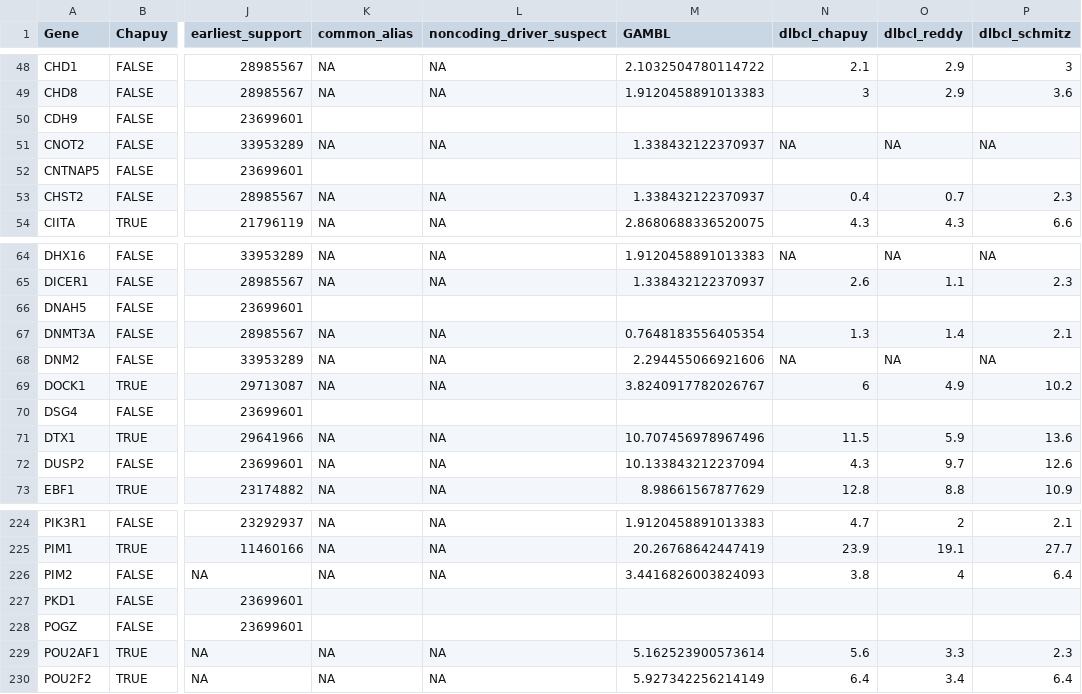
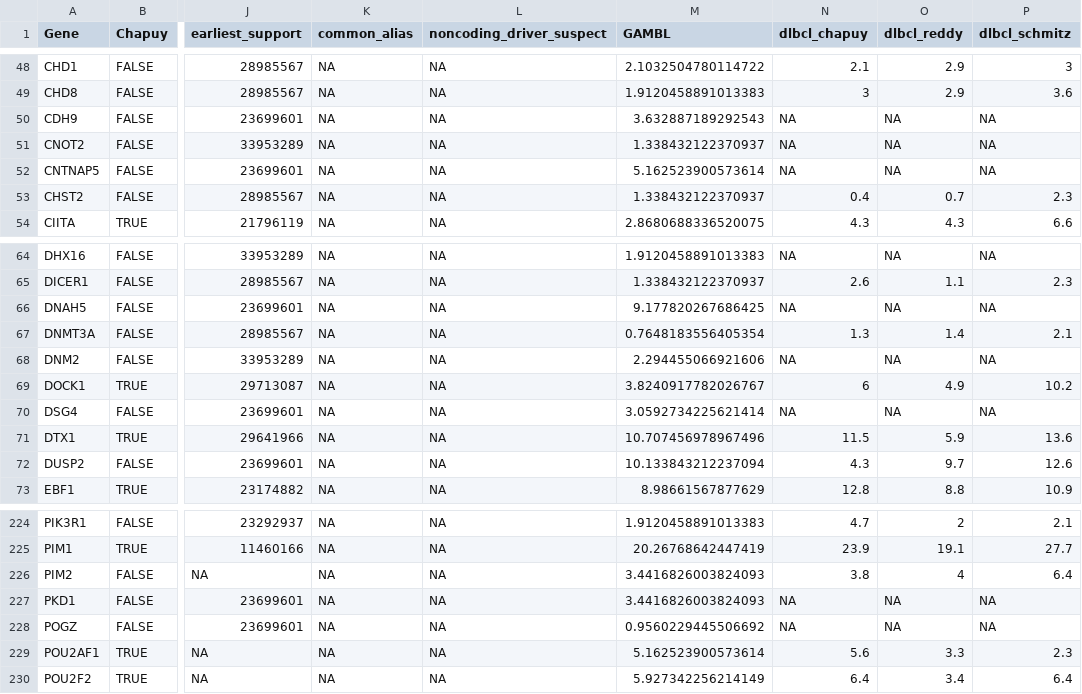
Before and after one commit to morinlab/LLMPP, a TSV file: resources/curated/dlbcl_genes_with_mutation_frequencies.tsv, drawn as a sheet; only a part is shown, gaps mark what is left out; the diff covers the shown part only; the diff names each change by its address in the sheet, - before the commit and + after, or states it on an @@ line.

```diff
--- a/resources/curated/dlbcl_genes_with_mutation_frequencies.tsv
+++ b/resources/curated/dlbcl_genes_with_mutation_frequencies.tsv
-K50 (common_alias): (empty)
+K50 (common_alias): NA
-L50 (noncoding_driver_suspect): (empty)
+L50 (noncoding_driver_suspect): NA
-M50 (GAMBL): (empty)
+M50 (GAMBL): 3.632887189292543
-N50 (dlbcl_chapuy): (empty)
+N50 (dlbcl_chapuy): NA
-O50 (dlbcl_reddy): (empty)
+O50 (dlbcl_reddy): NA
-P50 (dlbcl_schmitz): (empty)
+P50 (dlbcl_schmitz): NA
-K52 (common_alias): (empty)
+K52 (common_alias): NA
-L52 (noncoding_driver_suspect): (empty)
+L52 (noncoding_driver_suspect): NA
-M52 (GAMBL): (empty)
+M52 (GAMBL): 5.162523900573614
-N52 (dlbcl_chapuy): (empty)
+N52 (dlbcl_chapuy): NA
-O52 (dlbcl_reddy): (empty)
+O52 (dlbcl_reddy): NA
-P52 (dlbcl_schmitz): (empty)
+P52 (dlbcl_schmitz): NA
-K66 (common_alias): (empty)
+K66 (common_alias): NA
-L66 (noncoding_driver_suspect): (empty)
+L66 (noncoding_driver_suspect): NA
-M66 (GAMBL): (empty)
+M66 (GAMBL): 9.177820267686425
-N66 (dlbcl_chapuy): (empty)
+N66 (dlbcl_chapuy): NA
-O66 (dlbcl_reddy): (empty)
+O66 (dlbcl_reddy): NA
-P66 (dlbcl_schmitz): (empty)
+P66 (dlbcl_schmitz): NA
-K70 (common_alias): (empty)
+K70 (common_alias): NA
-L70 (noncoding_driver_suspect): (empty)
+L70 (noncoding_driver_suspect): NA
-M70 (GAMBL): (empty)
+M70 (GAMBL): 3.0592734225621414
-N70 (dlbcl_chapuy): (empty)
+N70 (dlbcl_chapuy): NA
-O70 (dlbcl_reddy): (empty)
+O70 (dlbcl_reddy): NA
-P70 (dlbcl_schmitz): (empty)
+P70 (dlbcl_schmitz): NA
-K227:K228 (common_alias): (empty)
+K227:K228 (common_alias): NA
-L227:L228 (noncoding_driver_suspect): (empty)
+L227:L228 (noncoding_driver_suspect): NA
-M227 (GAMBL): (empty)
+M227 (GAMBL): 3.4416826003824093
-N227:N228 (dlbcl_chapuy): (empty)
+N227:N228 (dlbcl_chapuy): NA
-O227:O228 (dlbcl_reddy): (empty)
+O227:O228 (dlbcl_reddy): NA
-P227:P228 (dlbcl_schmitz): (empty)
+P227:P228 (dlbcl_schmitz): NA
-M228 (GAMBL): (empty)
+M228 (GAMBL): 0.9560229445506692
```
Also changed, not shown: 132 edited cells elsewhere in this file.
